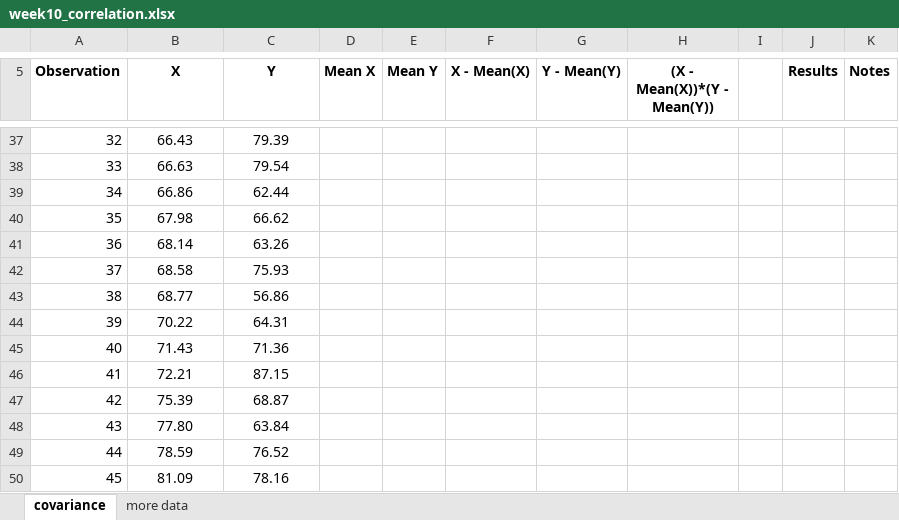
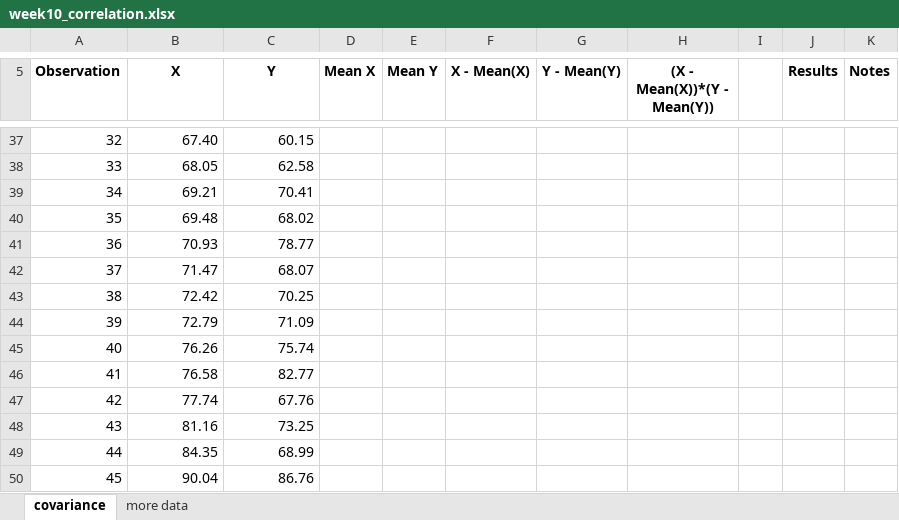
Before and after one commit to cblam202/filesharing, an Excel workbook: files/week10_correlation.xlsx, sheet covariance, drawn as a sheet; only a part is shown, gaps mark what is left out; values as stored, in another font and other column widths than the file's, no borders; the diff covers the shown part only; the diff names each change by its address in the sheet, - before the commit and + after, or states it on an @@ line.

```diff
--- a/files/week10_correlation.xlsx (sheet covariance)
+++ b/files/week10_correlation.xlsx (sheet covariance)
-B37:C50 alignment: center
+B37:C50 alignment: right
-B37 (X): 66.43
+B37 (X): 67.40
-C37 (Y): 79.39
+C37 (Y): 60.15
-B38 (X): 66.63
+B38 (X): 68.05
-C38 (Y): 79.54
+C38 (Y): 62.58
-B39 (X): 66.86
+B39 (X): 69.21
-C39 (Y): 62.44
+C39 (Y): 70.41
-B40 (X): 67.98
+B40 (X): 69.48
-C40 (Y): 66.62
+C40 (Y): 68.02
-B41 (X): 68.14
+B41 (X): 70.93
-C41 (Y): 63.26
+C41 (Y): 78.77
-B42 (X): 68.58
+B42 (X): 71.47
-C42 (Y): 75.93
+C42 (Y): 68.07
-B43 (X): 68.77
+B43 (X): 72.42
-C43 (Y): 56.86
+C43 (Y): 70.25
-B44 (X): 70.22
+B44 (X): 72.79
-C44 (Y): 64.31
+C44 (Y): 71.09
-B45 (X): 71.43
+B45 (X): 76.26
-C45 (Y): 71.36
+C45 (Y): 75.74
-B46 (X): 72.21
+B46 (X): 76.58
-C46 (Y): 87.15
+C46 (Y): 82.77
-B47 (X): 75.39
+B47 (X): 77.74
-C47 (Y): 68.87
+C47 (Y): 67.76
-B48 (X): 77.80
+B48 (X): 81.16
-C48 (Y): 63.84
+C48 (Y): 73.25
-B49 (X): 78.59
+B49 (X): 84.35
-C49 (Y): 76.52
+C49 (Y): 68.99
-B50 (X): 81.09
+B50 (X): 90.04
-C50 (Y): 78.16
+C50 (Y): 86.76
```
Also changed, not shown: 62 edited cells and cell formats elsewhere in this sheet, sheet more data, 3 other files.
